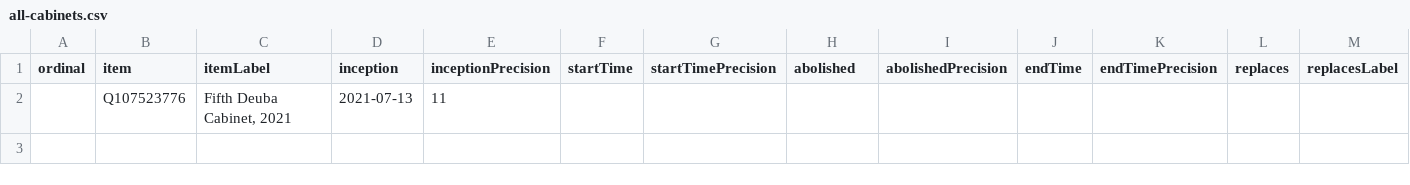
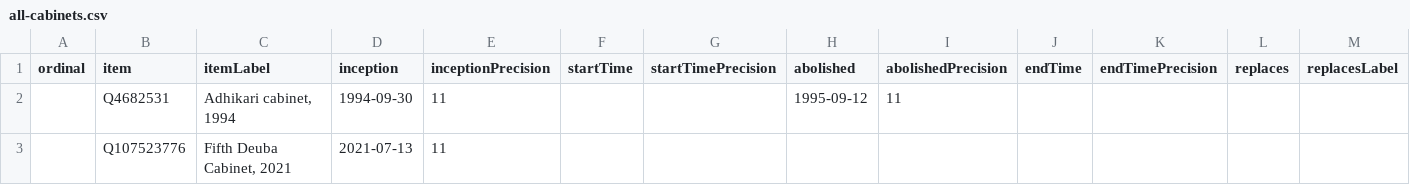
Before and after one commit to every-politician-scrapers/nepal-ministers, a CSV file: wikidata/results/all-cabinets.csv, drawn as a sheet; only a part is shown; rows hold the shown columns only; the diff names each change by its address in the sheet, - before the commit and + after, or states it on an @@ line.

Commit message:
Run SPARQL queries

```diff
--- a/wikidata/results/all-cabinets.csv
+++ b/wikidata/results/all-cabinets.csv
+row 2:  | Q4682531 | Adhikari cabinet, 1994 | 1994-09-30 | 11 |  |  | 1995-09-12 | 11
```
